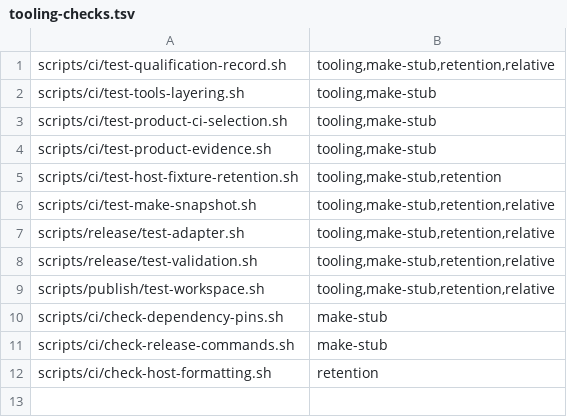
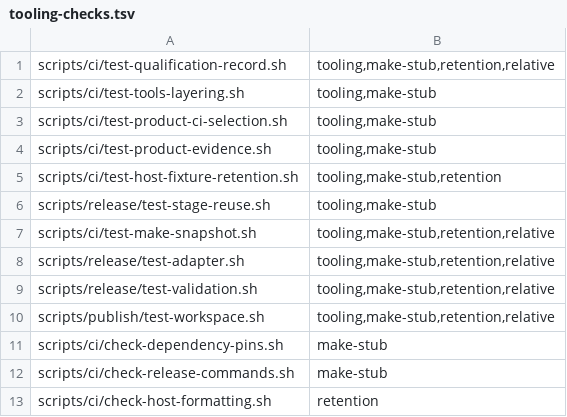
Before and after one commit to dragginzgame/ic-tooling, a TSV file: ci/tooling-checks.tsv, drawn as a sheet.

Commit message:
Integrate Shared stage reuse and select release adapter cases

```diff
--- a/ci/tooling-checks.tsv
+++ b/ci/tooling-checks.tsv
@@ -5,2 +5,3 @@ scripts/ci/test-product-evidence.sh	tooling,make-stub
 scripts/ci/test-host-fixture-retention.sh	tooling,make-stub,retention
+scripts/release/test-stage-reuse.sh	tooling,make-stub
 scripts/ci/test-make-snapshot.sh	tooling,make-stub,retention,relative
```
Also changed, not shown: 19 other files.
